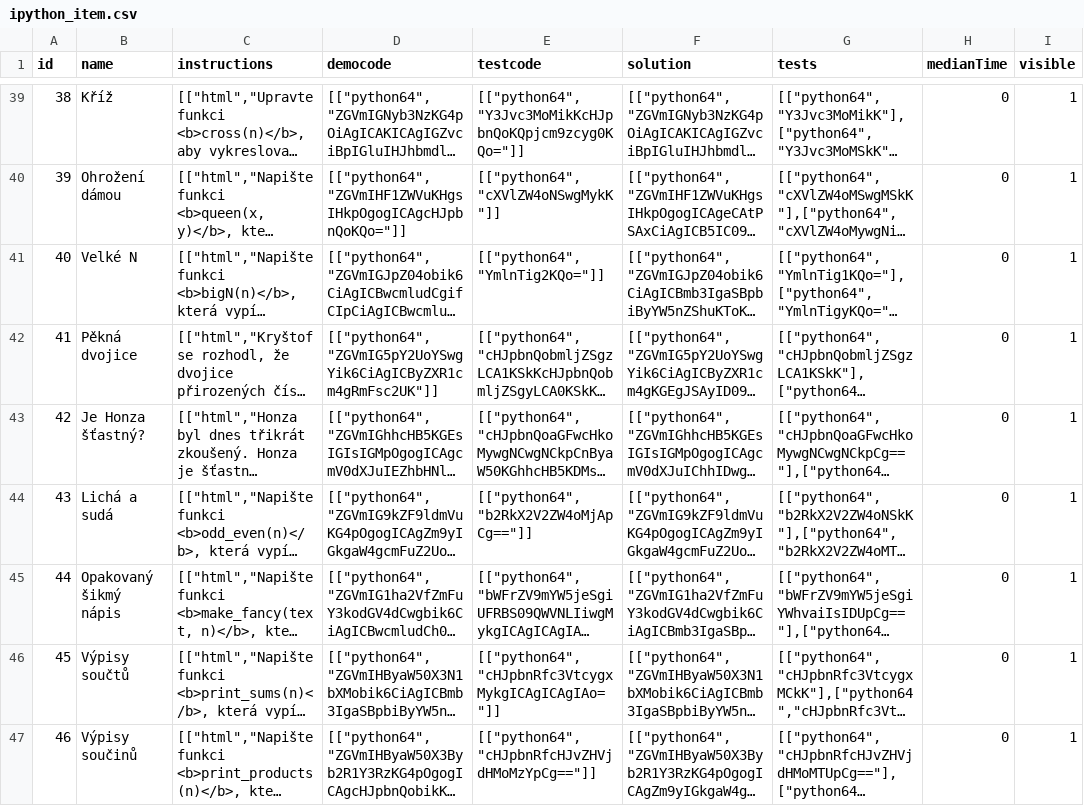
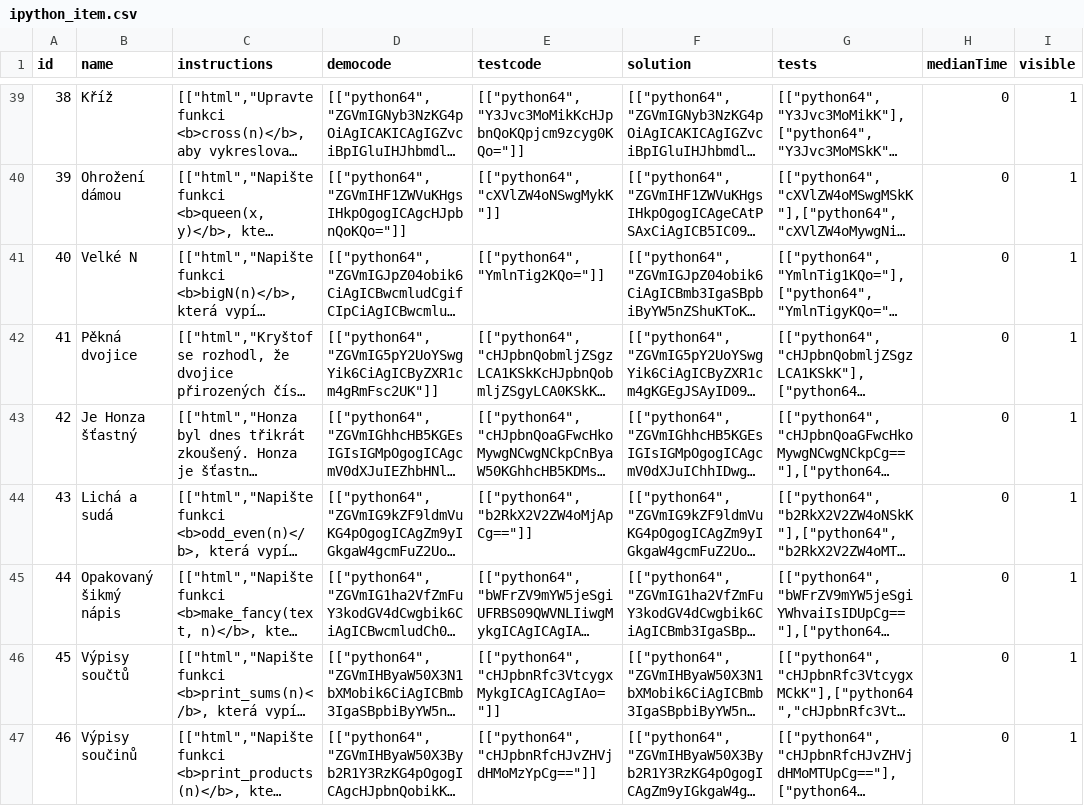
Before and after one commit to Vojtech-Sassmann/programmingProblemsAnalysis, a CSV file: resources/newTutor/ipython_item.csv, drawn as a sheet; only a part is shown, gaps mark what is left out; long unchanged cells end in …; the diff names each change by its address in the sheet, - before the commit and + after, or states it on an @@ line.

```diff
--- a/resources/newTutor/ipython_item.csv
+++ b/resources/newTutor/ipython_item.csv
-B43 (name): Je Honza šťastný?
+B43 (name): Je Honza šťastný
```
Also changed, not shown: 51 other files.
